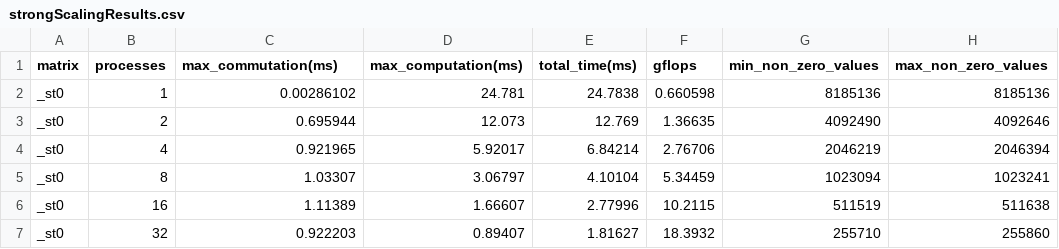
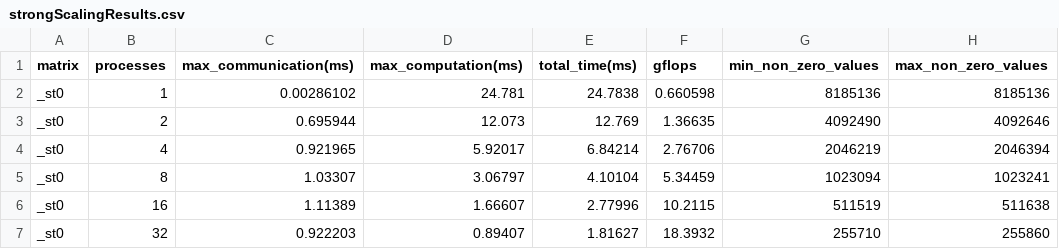
Before and after one commit to MichUni/PARCO-Computing-2026-244710, a CSV file: Deliverable2/results/strongScalingResults.csv, drawn as a sheet; only a part is shown; the diff names each change by its address in the sheet, - before the commit and + after, or states it on an @@ line.

```diff
--- a/Deliverable2/results/strongScalingResults.csv
+++ b/Deliverable2/results/strongScalingResults.csv
-C1: max_commutation(ms)
+C1: max_communication(ms)
```
Also changed, not shown: Deliverable2/results/weakScalingResults.csv, 6 other files.
